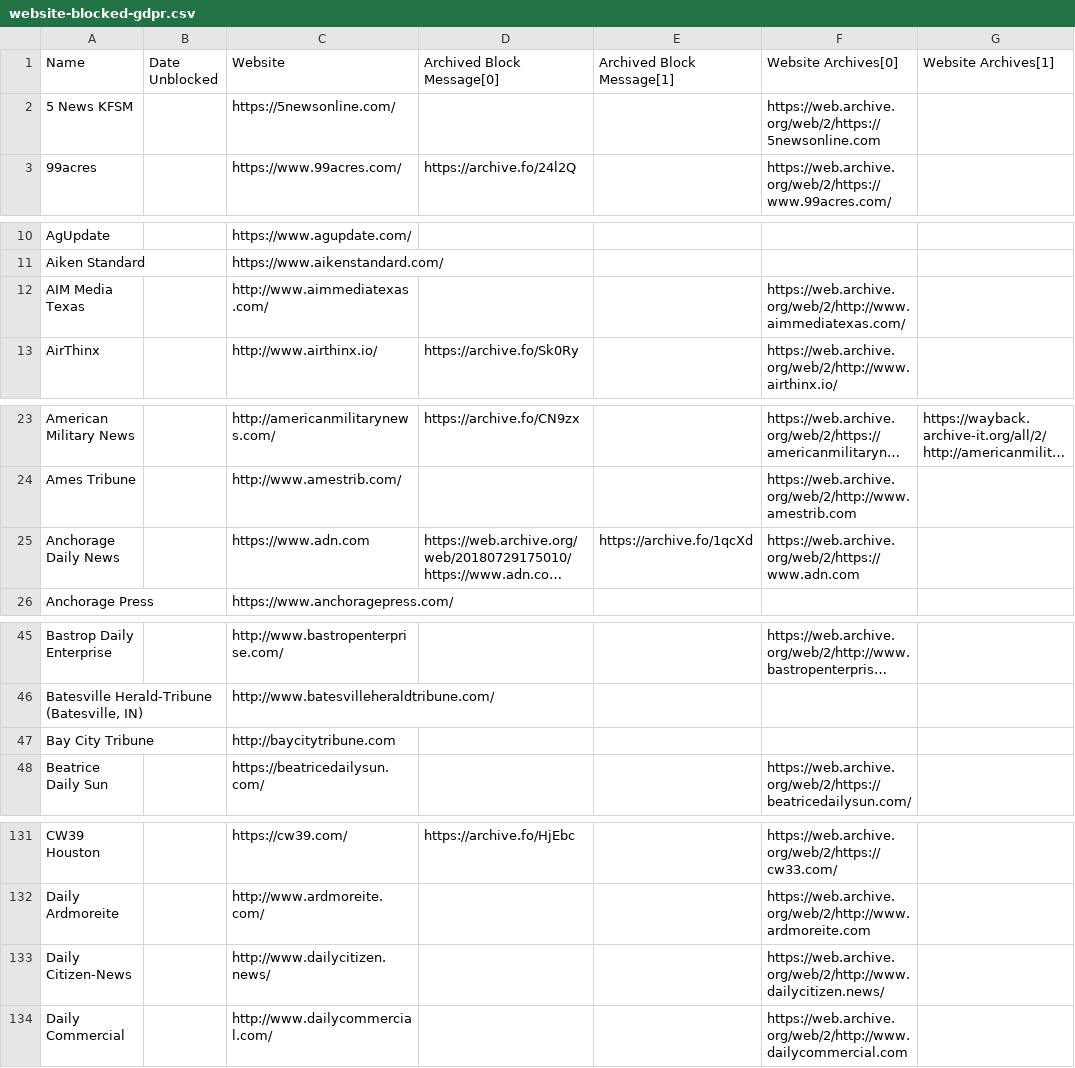
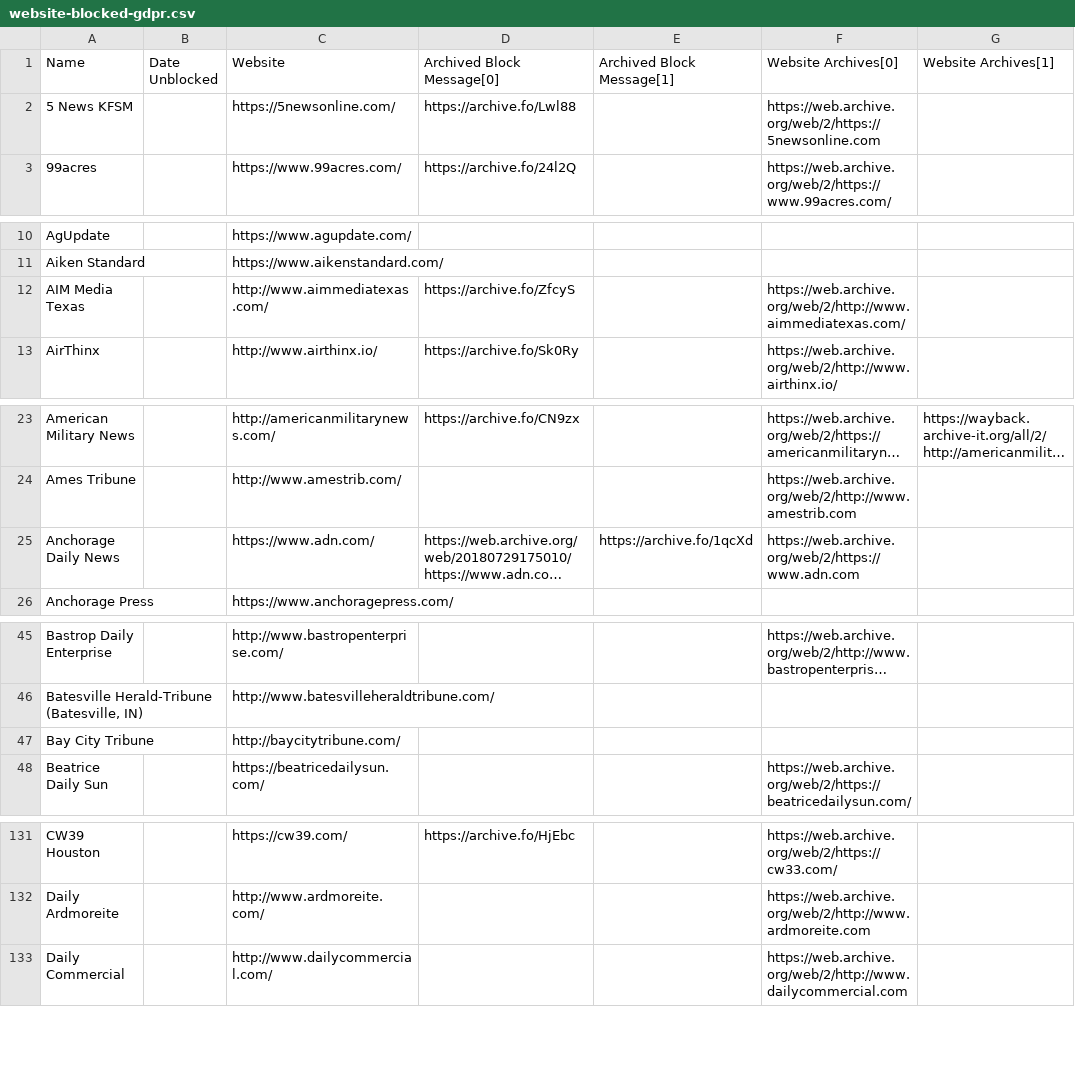
Before and after one commit to VerifiedJoseph/data.verifiedjoseph.com, a CSV file: website-blocked-gdpr.csv, drawn as a sheet; only a part is shown, gaps mark what is left out; long unchanged cells end in …; the diff covers the shown part only; the diff names each change by its address in the sheet, - before the commit and + after, or states it on an @@ line.

Commit message:
Remove duplicate & added missing '/'

```diff
--- a/website-blocked-gdpr.csv
+++ b/website-blocked-gdpr.csv
-D2 (Archived Block Message[0]): (empty)
+D2 (Archived Block Message[0]): https://archive.fo/Lwl88
-D12 (Archived Block Message[0]): (empty)
+D12 (Archived Block Message[0]): https://archive.fo/ZfcyS
-C25 (Website): https://www.adn.com
+C25 (Website): https://www.adn.com/
-C47 (Website): http://baycitytribune.com
+C47 (Website): http://baycitytribune.com/
-row 133: Daily Citizen-News |  | http://www.dailycitizen.news/ |  |  | https://web.archive.org/web/2/http://www.dailycitizen.news/
```
Also changed, not shown: 3 edited cells elsewhere in this file.
